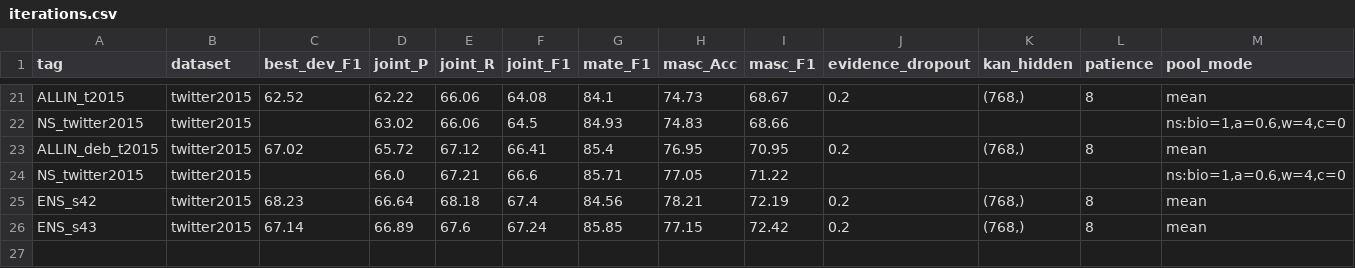
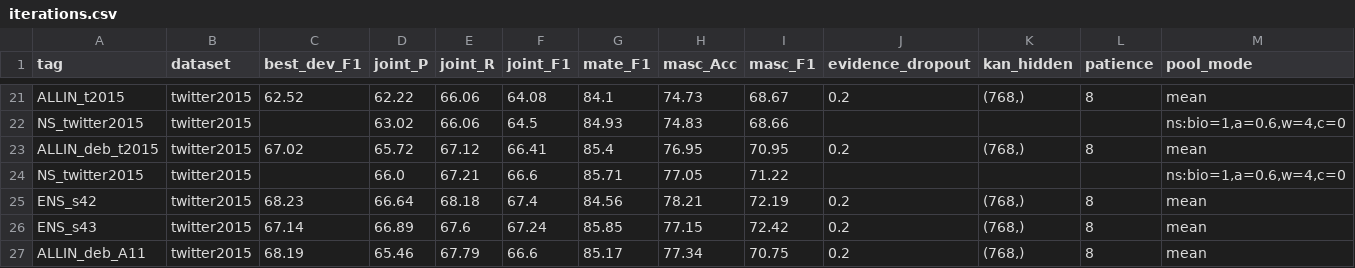
Before and after one commit to uditsenapaty/TARKAN, a CSV file: results/tables/iterations.csv, drawn as a sheet; only a part is shown, gaps mark what is left out; rows hold the shown columns only; the diff names each change by its address in the sheet, - before the commit and + after, or states it on an @@ line.

```diff
--- a/results/tables/iterations.csv
+++ b/results/tables/iterations.csv
+row 27: ALLIN_deb_A11 | twitter2015 | 68.19 | 65.46 | 67.79 | 66.6 | 85.17 | 77.34 | 70.75 | 0.2 | (768,) | 8 | mean
```
Also changed, not shown: 27 other files.
